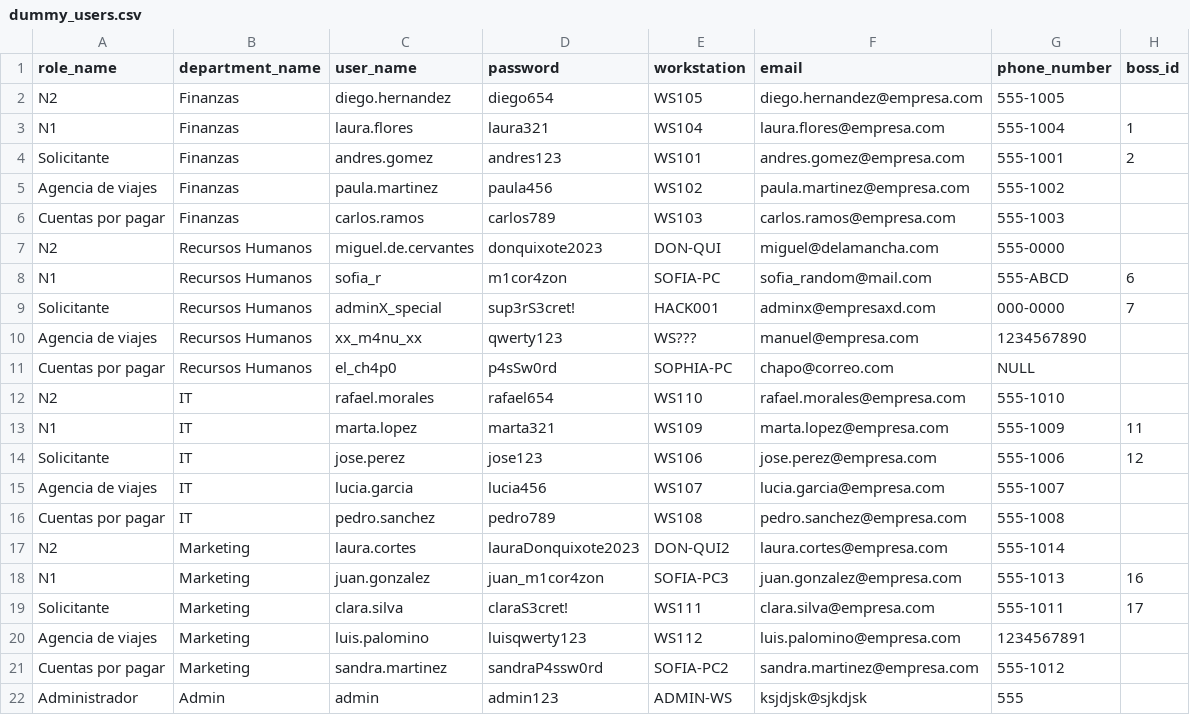
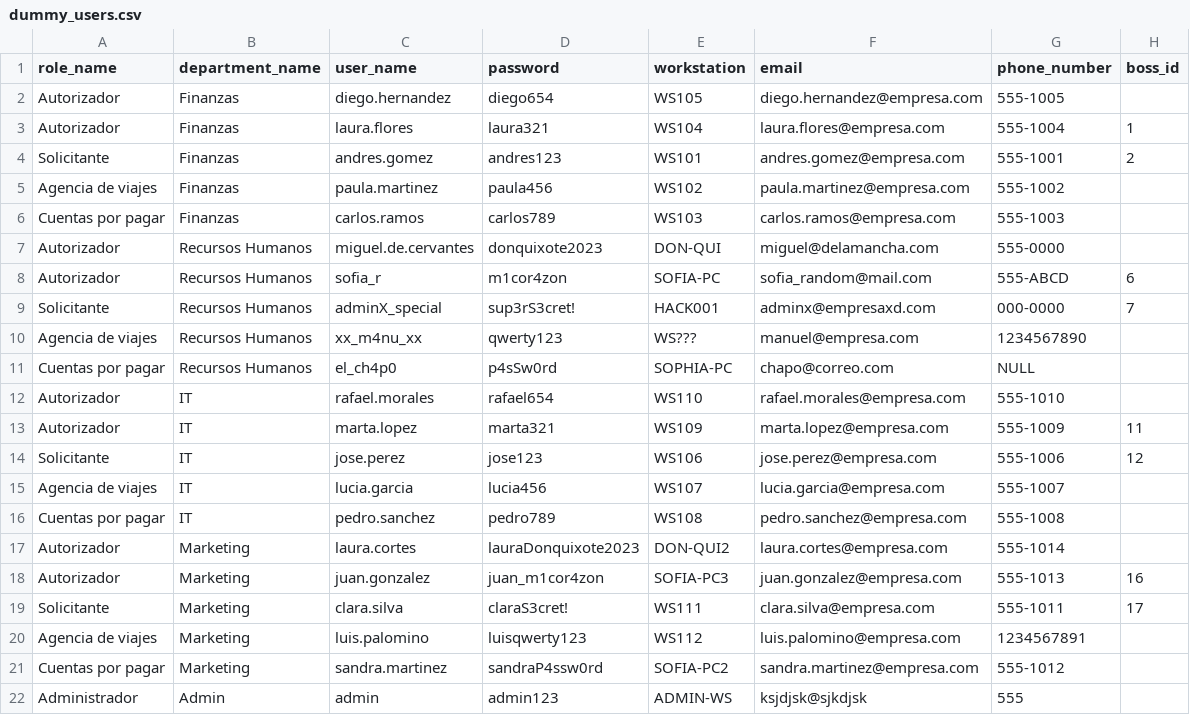
Before and after one commit to dittravel/TC3005B.501-Backend, a CSV file: database/config/dummy_users.csv, drawn as a sheet.

Commit message:
refactured travel workflow to have general authorizer role instead of n1 and n2. Added out of office fields for users and cost centers table

```diff
--- a/database/config/dummy_users.csv
+++ b/database/config/dummy_users.csv
@@ -1,4 +1,4 @@
 role_name,department_name,user_name,password,workstation,email,phone_number,boss_id
-N2,Finanzas,diego.hernandez,diego654,WS105,diego.hernandez@empresa.com,555-1005,
-N1,Finanzas,laura.flores,laura321,WS104,laura.flores@empresa.com,555-1004,1
+Autorizador,Finanzas,diego.hernandez,diego654,WS105,diego.hernandez@empresa.com,555-1005,
+Autorizador,Finanzas,laura.flores,laura321,WS104,laura.flores@empresa.com,555-1004,1
 Solicitante,Finanzas,andres.gomez,andres123,WS101,andres.gomez@empresa.com,555-1001,2
@@ -6,4 +6,4 @@ Agencia de viajes,Finanzas,paula.martinez,paula456,WS102,paula.martinez@empresa.
 Cuentas por pagar,Finanzas,carlos.ramos,carlos789,WS103,carlos.ramos@empresa.com,555-1003,
-N2,Recursos Humanos,miguel.de.cervantes,donquixote2023,DON-QUI,miguel@delamancha.com,555-0000,
-N1,Recursos Humanos,sofia_r,m1cor4zon,SOFIA-PC,sofia_random@mail.com,555-ABCD,6
+Autorizador,Recursos Humanos,miguel.de.cervantes,donquixote2023,DON-QUI,miguel@delamancha.com,555-0000,
+Autorizador,Recursos Humanos,sofia_r,m1cor4zon,SOFIA-PC,sofia_random@mail.com,555-ABCD,6
 Solicitante,Recursos Humanos,adminX_special,sup3rS3cret!,HACK001,adminx@empresaxd.com,000-0000,7
@@ -11,4 +11,4 @@ Agencia de viajes,Recursos Humanos,xx_m4nu_xx,qwerty123,WS???,manuel@empresa.com
 Cuentas por pagar,Recursos Humanos,el_ch4p0,p4sSw0rd,SOPHIA-PC,chapo@correo.com,NULL,
-N2,IT,rafael.morales,rafael654,WS110,rafael.morales@empresa.com,555-1010,
-N1,IT,marta.lopez,marta321,WS109,marta.lopez@empresa.com,555-1009,11
+Autorizador,IT,rafael.morales,rafael654,WS110,rafael.morales@empresa.com,555-1010,
+Autorizador,IT,marta.lopez,marta321,WS109,marta.lopez@empresa.com,555-1009,11
 Solicitante,IT,jose.perez,jose123,WS106,jose.perez@empresa.com,555-1006,12
@@ -16,4 +16,4 @@ Agencia de viajes,IT,lucia.garcia,lucia456,WS107,lucia.garcia@empresa.com,555-10
 Cuentas por pagar,IT,pedro.sanchez,pedro789,WS108,pedro.sanchez@empresa.com,555-1008,
-N2,Marketing,laura.cortes,lauraDonquixote2023,DON-QUI2,laura.cortes@empresa.com,555-1014,
-N1,Marketing,juan.gonzalez,juan_m1cor4zon,SOFIA-PC3,juan.gonzalez@empresa.com,555-1013,16
+Autorizador,Marketing,laura.cortes,lauraDonquixote2023,DON-QUI2,laura.cortes@empresa.com,555-1014,
+Autorizador,Marketing,juan.gonzalez,juan_m1cor4zon,SOFIA-PC3,juan.gonzalez@empresa.com,555-1013,16
 Solicitante,Marketing,clara.silva,claraS3cret!,WS111,clara.silva@empresa.com,555-1011,17
```
Also changed, not shown: 29 other files.
